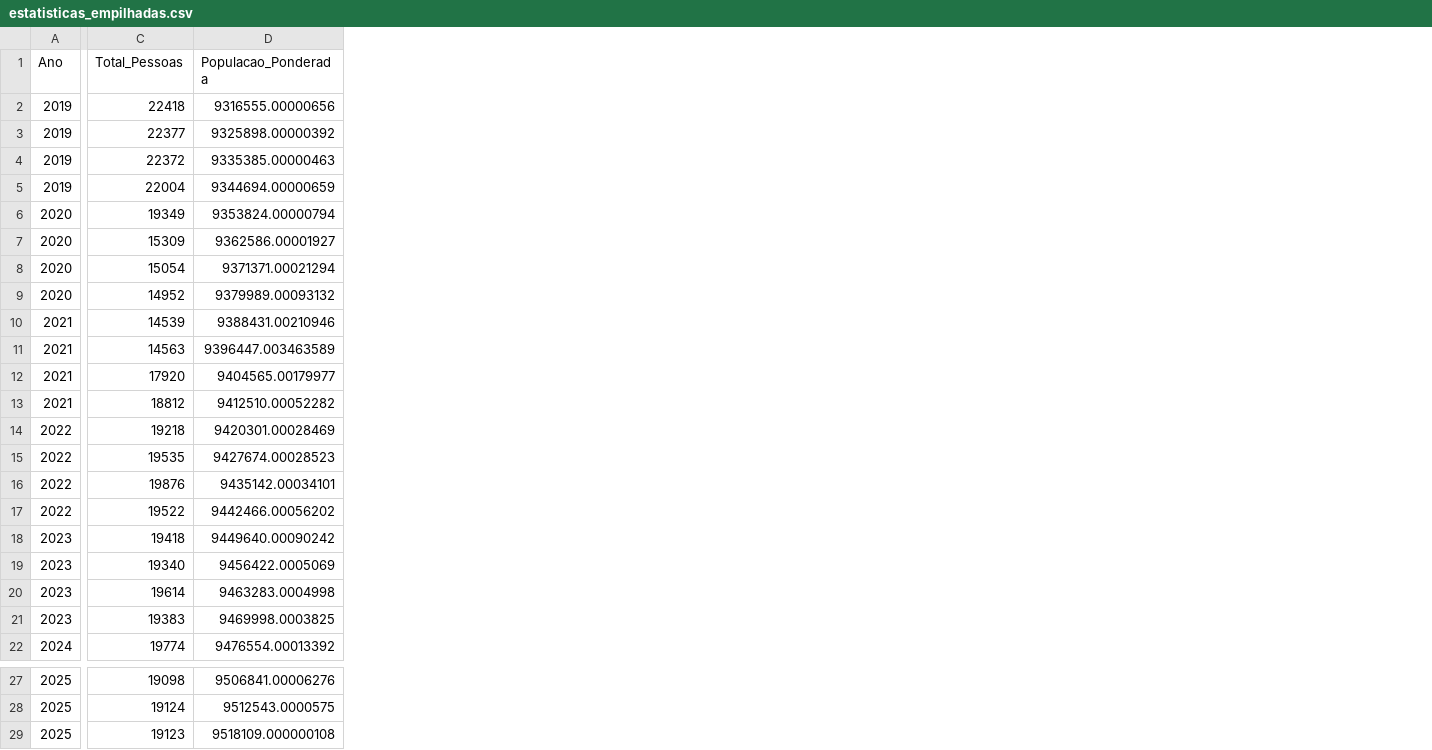
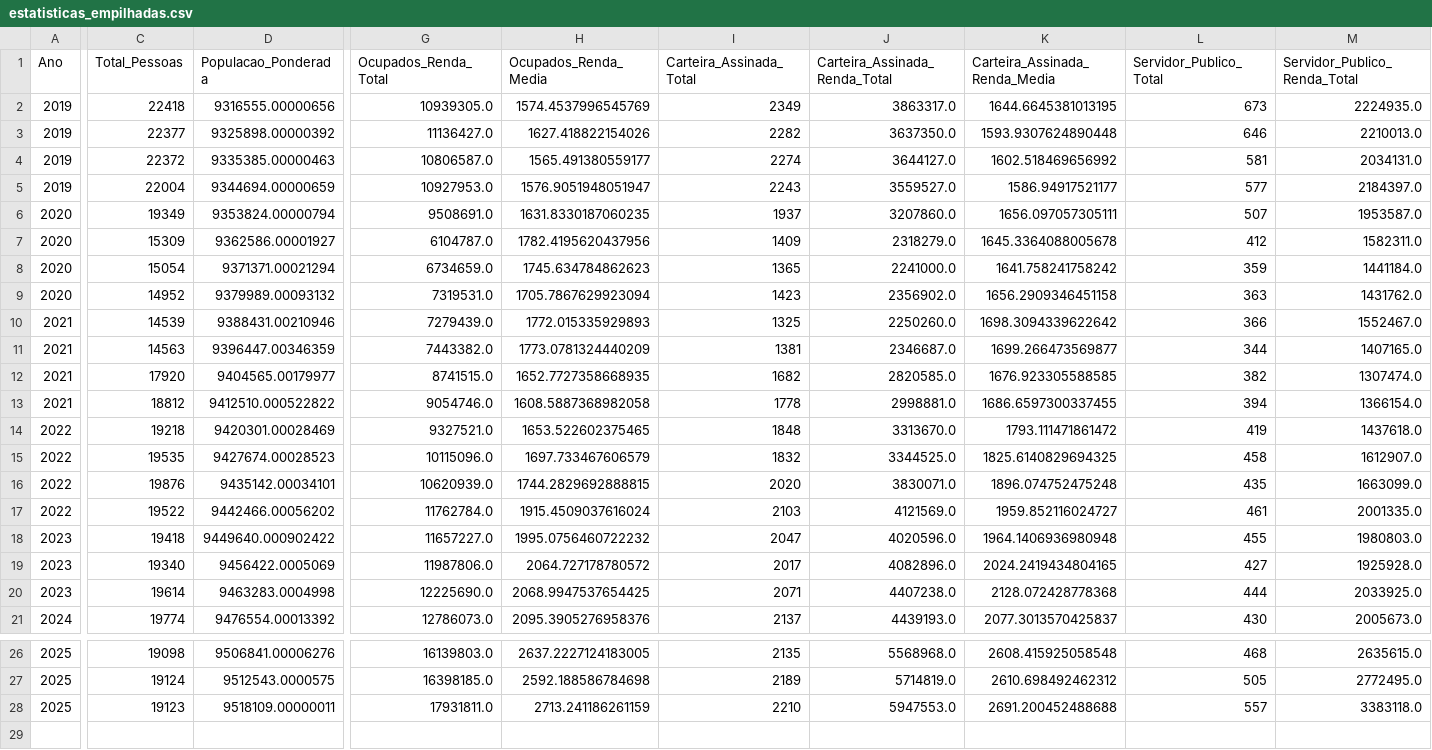
Before and after one commit to rodrigosena17/tcc, a CSV file: data/estatisticas_empilhadas.csv, drawn as a sheet; only a part is shown, gaps mark what is left out; removed rows and columns are numbered as before the commit, all else as after; rows hold the shown columns only; the diff covers the shown part only; the diff names each change by its address in the sheet, - before the commit and + after, or states it on an @@ line.

Commit message:
feat: extend PNAD statistics with employment metrics and auxiliary datasets

```diff
--- a/data/estatisticas_empilhadas.csv
+++ b/data/estatisticas_empilhadas.csv
+column G (Ocupados_Renda_Total), rows 2-21: 10939305.0 | 11136427.0 | 10806587.0 | 10927953.0 | 9508691.0 | 6104787.0 | 6734659.0 | 7319531.0 | 7279439.0 | 7443382.0 | 8741515.0 | 9054746.0 | 9327521.0 | 10115096.0 | 10620939.0 | 11762784.0 | 11657227.0 | 11987806.0 | 12225690.0 | 12786073.0; rows 26-28: 16139803.0 | 16398185.0 | 17931811.0
+column H (Ocupados_Renda_Media), rows 2-21: 1574.4537996545769 | 1627.418822154026 | 1565.491380559177 | 1576.9051948051947 | 1631.8330187060235 | 1782.4195620437956 | 1745.634784862623 | 1705.7867629923094 | 1772.015335929893 | 1773.0781324440209 | 1652.7727358668935 | 1608.5887368982058 | 1653.522602375465 | 1697.733467606579 | 1744.2829692888815 | 1915.4509037616024 | 1995.0756460722232 | 2064.727178780572 | 2068.9947537654425 | 2095.3905276958376; rows 26-28: 2637.2227124183005 | 2592.188586784698 | 2713.241186261159
+column I (Carteira_Assinada_Total), rows 2-21: 2349 | 2282 | 2274 | 2243 | 1937 | 1409 | 1365 | 1423 | 1325 | 1381 | 1682 | 1778 | 1848 | 1832 | 2020 | 2103 | 2047 | 2017 | 2071 | 2137; rows 26-28: 2135 | 2189 | 2210
+column J (Carteira_Assinada_Renda_Total), rows 2-21: 3863317.0 | 3637350.0 | 3644127.0 | 3559527.0 | 3207860.0 | 2318279.0 | 2241000.0 | 2356902.0 | 2250260.0 | 2346687.0 | 2820585.0 | 2998881.0 | 3313670.0 | 3344525.0 | 3830071.0 | 4121569.0 | 4020596.0 | 4082896.0 | 4407238.0 | 4439193.0; rows 26-28: 5568968.0 | 5714819.0 | 5947553.0
+column K (Carteira_Assinada_Renda_Media), rows 2-21: 1644.6645381013195 | 1593.9307624890448 | 1602.518469656992 | 1586.94917521177 | 1656.097057305111 | 1645.3364088005678 | 1641.758241758242 | 1656.2909346451158 | 1698.3094339622642 | 1699.266473569877 | 1676.923305588585 | 1686.6597300337455 | 1793.111471861472 | 1825.6140829694325 | 1896.074752475248 | 1959.852116024727 | 1964.1406936980948 | 2024.2419434804165 | 2128.072428778368 | 2077.3013570425837; rows 26-28: 2608.415925058548 | 2610.698492462312 | 2691.200452488688
+column L (Servidor_Publico_Total), rows 2-21: 673 | 646 | 581 | 577 | 507 | 412 | 359 | 363 | 366 | 344 | 382 | 394 | 419 | 458 | 435 | 461 | 455 | 427 | 444 | 430; rows 26-28: 468 | 505 | 557
+column M (Servidor_Publico_Renda_Total), rows 2-21: 2224935.0 | 2210013.0 | 2034131.0 | 2184397.0 | 1953587.0 | 1582311.0 | 1441184.0 | 1431762.0 | 1552467.0 | 1407165.0 | 1307474.0 | 1366154.0 | 1437618.0 | 1612907.0 | 1663099.0 | 2001335.0 | 1980803.0 | 1925928.0 | 2033925.0 | 2005673.0; rows 26-28: 2635615.0 | 2772495.0 | 3383118.0
-D11 (Populacao_Ponderada): 9396447.003463589
+D11 (Populacao_Ponderada): 9396447.00346359
-D13 (Populacao_Ponderada): 9412510.00052282
+D13 (Populacao_Ponderada): 9412510.000522822
-D18 (Populacao_Ponderada): 9449640.00090242
+D18 (Populacao_Ponderada): 9449640.000902422
-row 21: 2023 | 19383 | 9469998.0003825
-D28 (Populacao_Ponderada): 9518109.000000108
+D28 (Populacao_Ponderada): 9518109.00000011
```
Also changed, not shown: 7 added columns and 1 edited cell elsewhere in this file, 5 other files.
